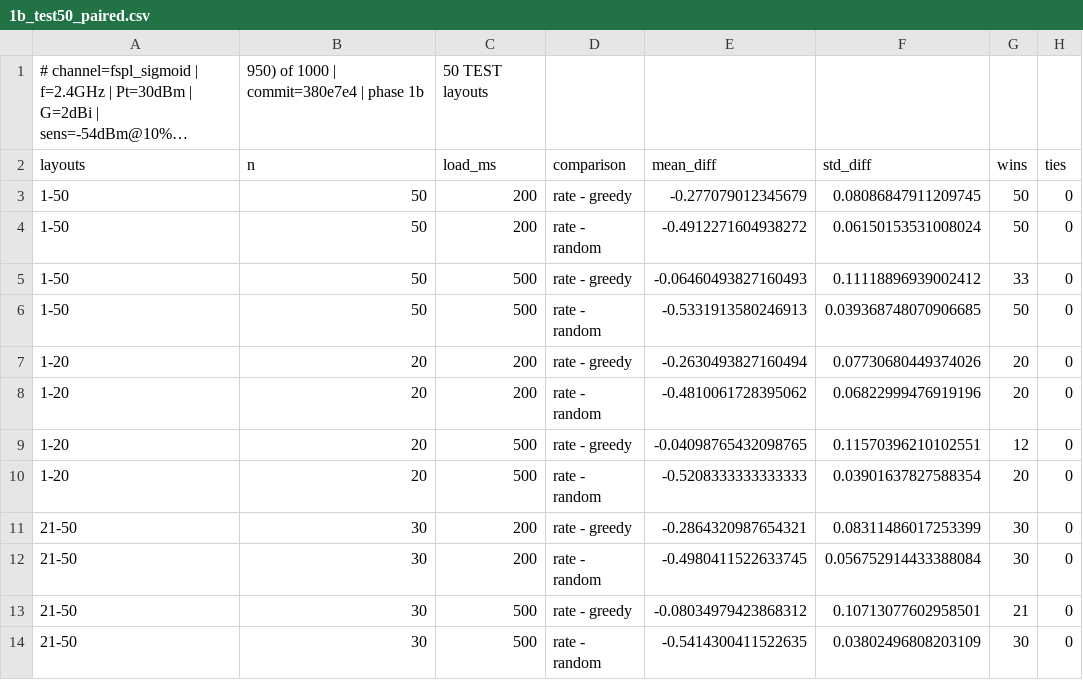
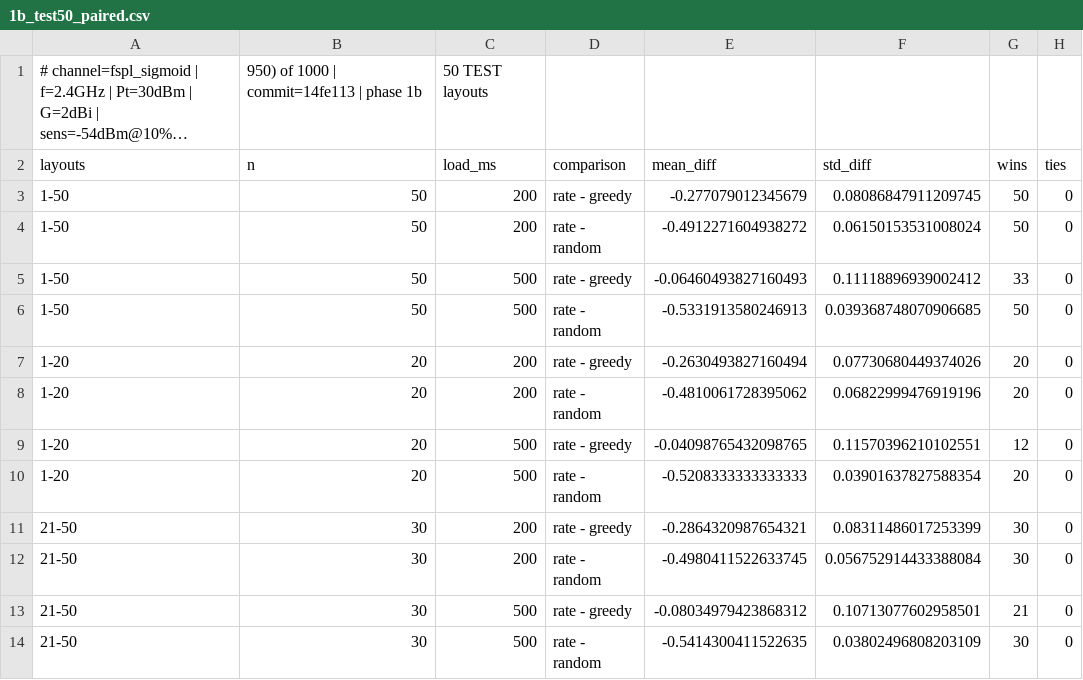
Before and after one commit to zinaassi/fanet-rl-routing, a CSV file: rl_sim/out/1b_test50_paired.csv, drawn as a sheet; only a part is shown; long unchanged cells end in …; the diff names each change by its address in the sheet, - before the commit and + after, or states it on an @@ line.

```diff
--- a/rl_sim/out/1b_test50_paired.csv
+++ b/rl_sim/out/1b_test50_paired.csv
-B1 (n): 950) of 1000 | commit=380e7e4 | phase 1b
+B1 (n): 950) of 1000 | commit=14fe113 | phase 1b
```
Also changed, not shown: 2 other files.
